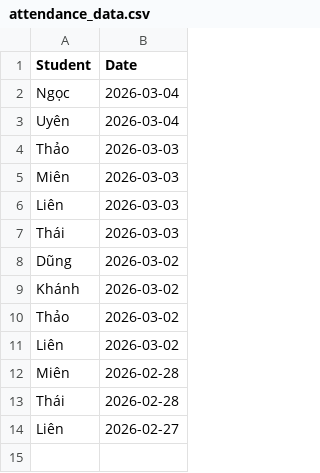
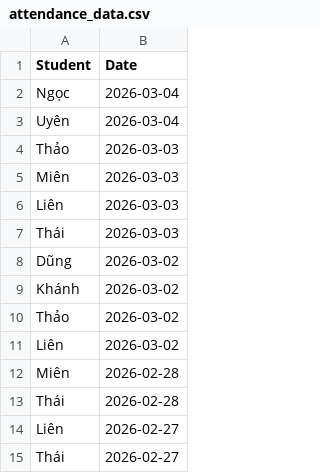
Before and after one commit to minhhiep060196-gif/diemdanhhocsinh, a CSV file: attendance_data.csv, drawn as a sheet.

Commit message:
Update attendance_data.csv

```diff
--- a/attendance_data.csv
+++ b/attendance_data.csv
@@ -14 +14,2 @@ Thái,2026-02-28
 Liên,2026-02-27
+Thái,2026-02-27
```
